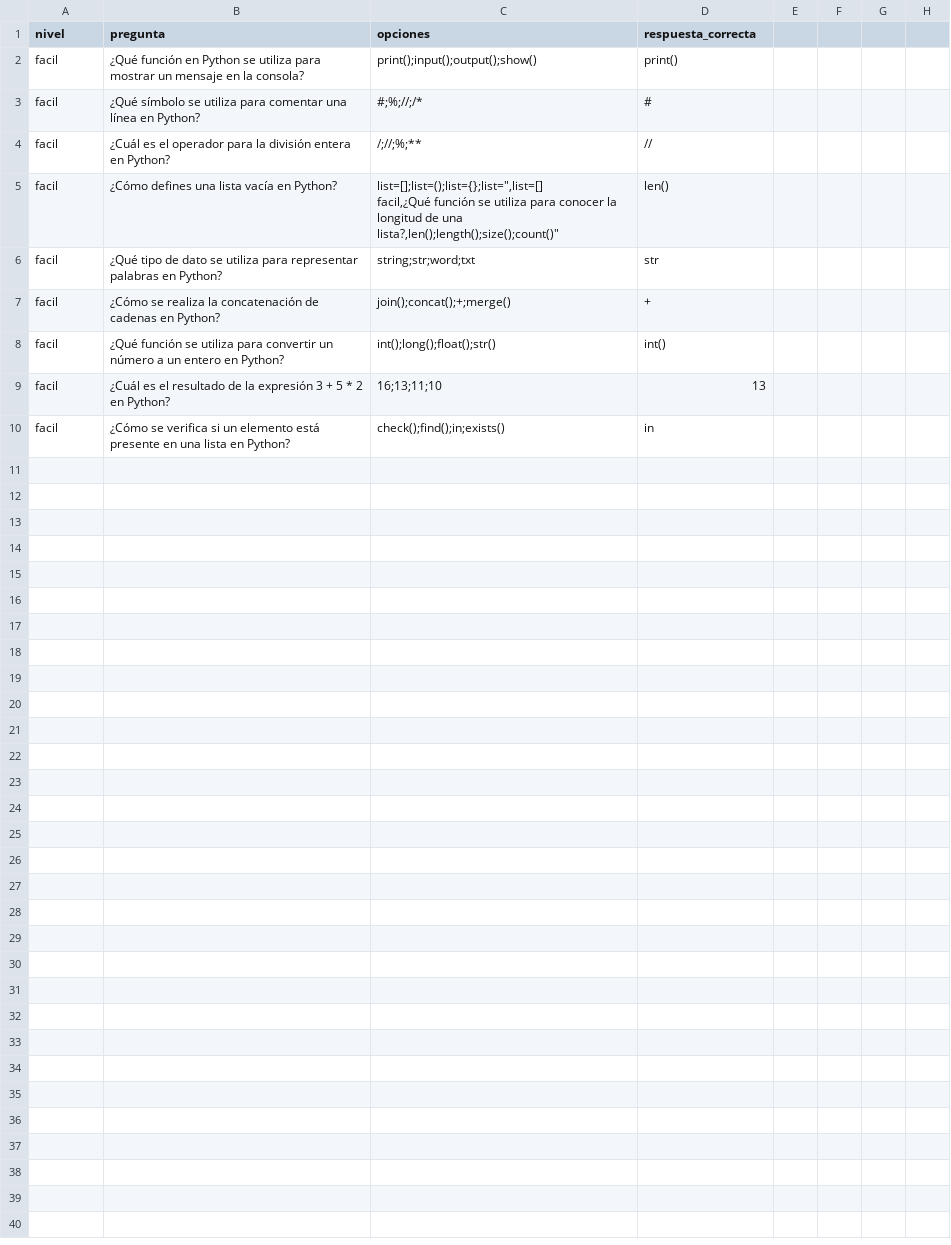
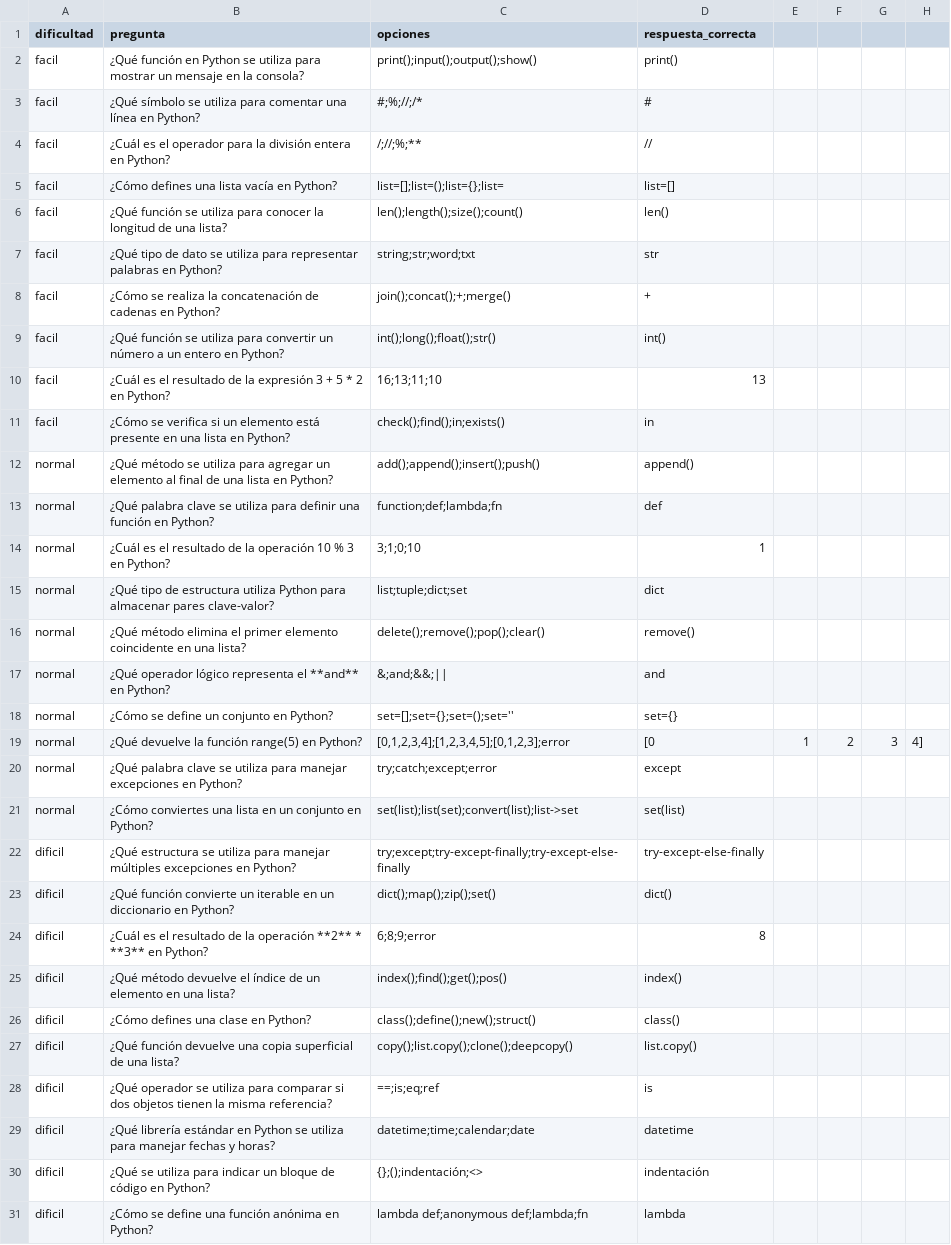
Before and after one commit to RodrigoTobio/Preguntados, a CSV file: csv/preguntas.csv, drawn as a sheet.

```diff
--- a/csv/preguntas.csv
+++ b/csv/preguntas.csv
@@ -1,2 +1,2 @@
-nivel,pregunta,opciones,respuesta_correcta
+dificultad,pregunta,opciones,respuesta_correcta
 facil,¿Qué función en Python se utiliza para mostrar un mensaje en la consola?,"print();input();output();show()",print()
@@ -4,4 +4,4 @@ facil,¿Qué símbolo se utiliza para comentar una línea en Python?,"#;%;//;/*"
 facil,¿Cuál es el operador para la división entera en Python?,"/;//;%;**",//
-facil,¿Cómo defines una lista vacía en Python?,"list=[];list=();list={};list="",list=[]
-facil,¿Qué función se utiliza para conocer la longitud de una lista?,"len();length();size();count()",len()
+facil,¿Cómo defines una lista vacía en Python?,"list=[];list=();list={};list=",list=[]
+facil,¿Qué función se utiliza para conocer la longitud de una lista?,"len();length();size();count()",len()
 facil,¿Qué tipo de dato se utiliza para representar palabras en Python?,"string;str;word;txt",str
@@ -11 +11,21 @@ facil,¿Cuál es el resultado de la expresión 3 + 5 * 2 en Python?,"16;13;11;10
 facil,¿Cómo se verifica si un elemento está presente en una lista en Python?,"check();find();in;exists()",in
+normal,¿Qué método se utiliza para agregar un elemento al final de una lista en Python?,"add();append();insert();push()",append()
+normal,¿Qué palabra clave se utiliza para definir una función en Python?,"function;def;lambda;fn",def
+normal,¿Cuál es el resultado de la operación 10 % 3 en Python?,"3;1;0;10",1
+normal,¿Qué tipo de estructura utiliza Python para almacenar pares clave-valor?,"list;tuple;dict;set",dict
+normal,¿Qué método elimina el primer elemento coincidente en una lista?,"delete();remove();pop();clear()",remove()
+normal,¿Qué operador lógico representa el **and** en Python?,"&;and;&&;||",and
+normal,¿Cómo se define un conjunto en Python?,"set=[];set={};set=();set=''",set={}
+normal,¿Qué devuelve la función range(5) en Python?,"[0,1,2,3,4];[1,2,3,4,5];[0,1,2,3];error",[0,1,2,3,4]
+normal,¿Qué palabra clave se utiliza para manejar excepciones en Python?,"try;catch;except;error",except
+normal,¿Cómo conviertes una lista en un conjunto en Python?,"set(list);list(set);convert(list);list->set",set(list)
+dificil,¿Qué estructura se utiliza para manejar múltiples excepciones en Python?,"try;except;try-except-finally;try-except-else-finally",try-except-else-finally
+dificil,¿Qué función convierte un iterable en un diccionario en Python?,"dict();map();zip();set()",dict()
+dificil,¿Cuál es el resultado de la operación **2** * **3** en Python?,"6;8;9;error",8
+dificil,¿Qué método devuelve el índice de un elemento en una lista?,"index();find();get();pos()",index()
+dificil,¿Cómo defines una clase en Python?,"class();define();new();struct()",class()
+dificil,¿Qué función devuelve una copia superficial de una lista?,"copy();list.copy();clone();deepcopy()",list.copy()
+dificil,¿Qué operador se utiliza para comparar si dos objetos tienen la misma referencia?,"==;is;eq;ref",is
+dificil,¿Qué librería estándar en Python se utiliza para manejar fechas y horas?,"datetime;time;calendar;date",datetime
+dificil,¿Qué se utiliza para indicar un bloque de código en Python?,"{};();indentación;<>",indentación
+dificil,¿Cómo se define una función anónima en Python?,"lambda def;anonymous def;lambda;fn",lambda
```
Also changed, not shown: 6 other files.
